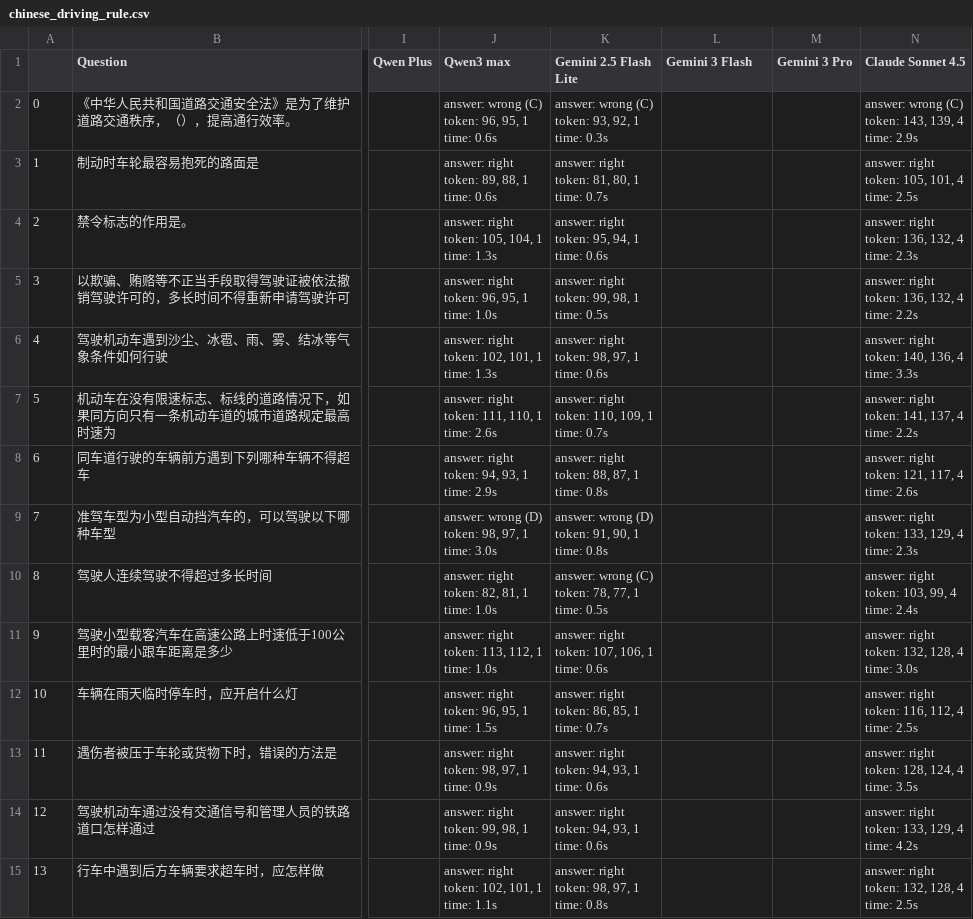
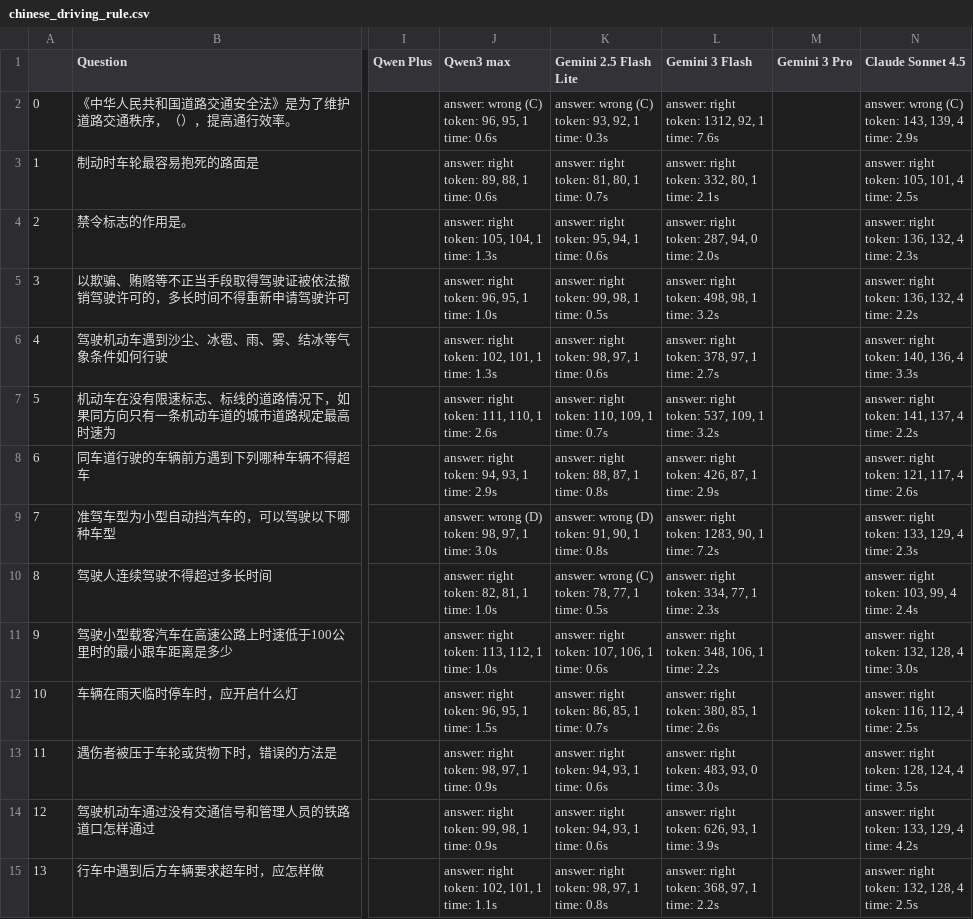
Before and after one commit to iamjoel/ai-copilot, a CSV file: code/src/data/CMMLU/chinese_driving_rule.csv, drawn as a sheet; only a part is shown, gaps mark what is left out; ↵ is a line break in a cell; the diff covers the shown part only; the diff names each change by its address in the sheet, - before the commit and + after, or states it on an @@ line.

```diff
--- a/code/src/data/CMMLU/chinese_driving_rule.csv
+++ b/code/src/data/CMMLU/chinese_driving_rule.csv
-L2 (Gemini 3 Flash): (empty)
+L2 (Gemini 3 Flash): answer: right ↵ token: 1312, 92, 1 ↵ time: 7.6s
-L3 (Gemini 3 Flash): (empty)
+L3 (Gemini 3 Flash): answer: right ↵ token: 332, 80, 1 ↵ time: 2.1s
-L4 (Gemini 3 Flash): (empty)
+L4 (Gemini 3 Flash): answer: right ↵ token: 287, 94, 0 ↵ time: 2.0s
-L5 (Gemini 3 Flash): (empty)
+L5 (Gemini 3 Flash): answer: right ↵ token: 498, 98, 1 ↵ time: 3.2s
-L6 (Gemini 3 Flash): (empty)
+L6 (Gemini 3 Flash): answer: right ↵ token: 378, 97, 1 ↵ time: 2.7s
-L7 (Gemini 3 Flash): (empty)
+L7 (Gemini 3 Flash): answer: right ↵ token: 537, 109, 1 ↵ time: 3.2s
-L8 (Gemini 3 Flash): (empty)
+L8 (Gemini 3 Flash): answer: right ↵ token: 426, 87, 1 ↵ time: 2.9s
-L9 (Gemini 3 Flash): (empty)
+L9 (Gemini 3 Flash): answer: right ↵ token: 1283, 90, 1 ↵ time: 7.2s
-L10 (Gemini 3 Flash): (empty)
+L10 (Gemini 3 Flash): answer: right ↵ token: 334, 77, 1 ↵ time: 2.3s
-L11 (Gemini 3 Flash): (empty)
+L11 (Gemini 3 Flash): answer: right ↵ token: 348, 106, 1 ↵ time: 2.2s
-L12 (Gemini 3 Flash): (empty)
+L12 (Gemini 3 Flash): answer: right ↵ token: 380, 85, 1 ↵ time: 2.6s
-L13 (Gemini 3 Flash): (empty)
+L13 (Gemini 3 Flash): answer: right ↵ token: 483, 93, 0 ↵ time: 3.0s
-L14 (Gemini 3 Flash): (empty)
+L14 (Gemini 3 Flash): answer: right ↵ token: 626, 93, 1 ↵ time: 3.9s
-L15 (Gemini 3 Flash): (empty)
+L15 (Gemini 3 Flash): answer: right ↵ token: 368, 97, 1 ↵ time: 2.2s
```
Also changed, not shown: 117 edited cells elsewhere in this file, code/src/data/CMMLU/construction_project_management.csv, code/src/data/CMMLU/high_school_geography.csv, 45 other files.
